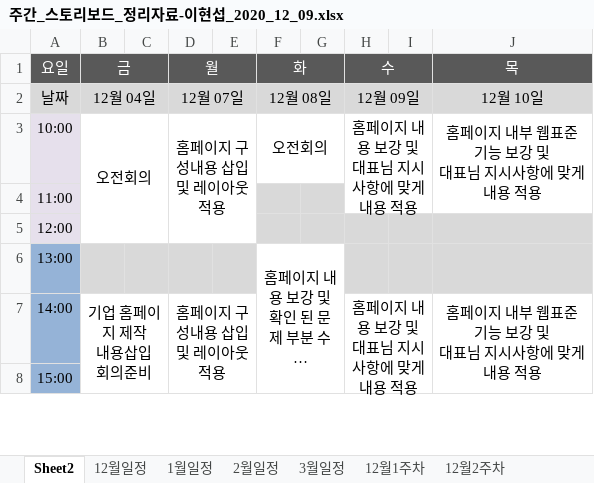
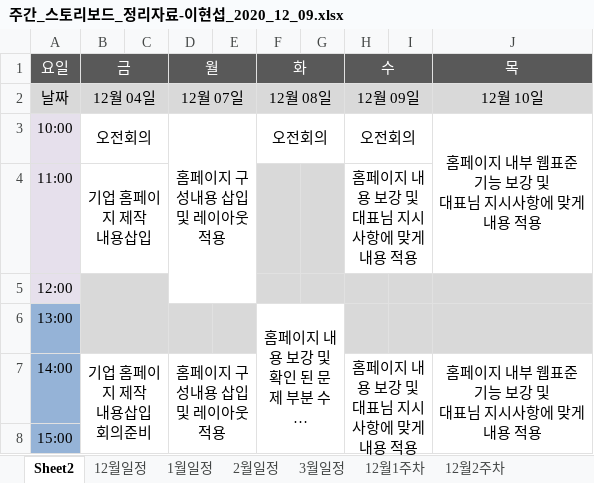
Before and after one commit to cl0cktree/fixability, an Excel workbook: 이현섭/2020_12_10/주간_스토리보드_정리자료-이현섭_2020_12_09.xlsx, sheet Sheet2, drawn as a sheet; only a part is shown; long unchanged cells end in …; values as stored, in another font and other column widths than the file's, no borders; ↵ is a line break in a cell; the diff names each change by its address in the sheet, - before the commit and + after, or states it on an @@ line.

```diff
--- a/이현섭/2020_12_10/주간_스토리보드_정리자료-이현섭_2020_12_09.xlsx (sheet Sheet2)
+++ b/이현섭/2020_12_10/주간_스토리보드_정리자료-이현섭_2020_12_09.xlsx (sheet Sheet2)
-B3:C5 merged
+B3:C3 merged
-H3 (수): 홈페이지 내용 보강 및 ↵ 대표님 지시사항에 맞게 ↵ 내용 적용
+H3 (수): 오전회의
-H3:I4 merged
+H3:I3 merged
-B4 (금): (empty)
+B4 (금): 기업 홈페이지 제작 ↵ 내용삽입
+B4:C4 merged
-H4 (수): (empty)
+H4 (수): 홈페이지 내용 보강 및 ↵ 대표님 지시사항에 맞게 ↵ 내용 적용
+H4:I4 merged
-B5:C5 fill: none
+B5:C5 fill: #D9D9D9
+B5:C6 merged
```
Also changed, not shown: charts or pictures, 1 other file.
